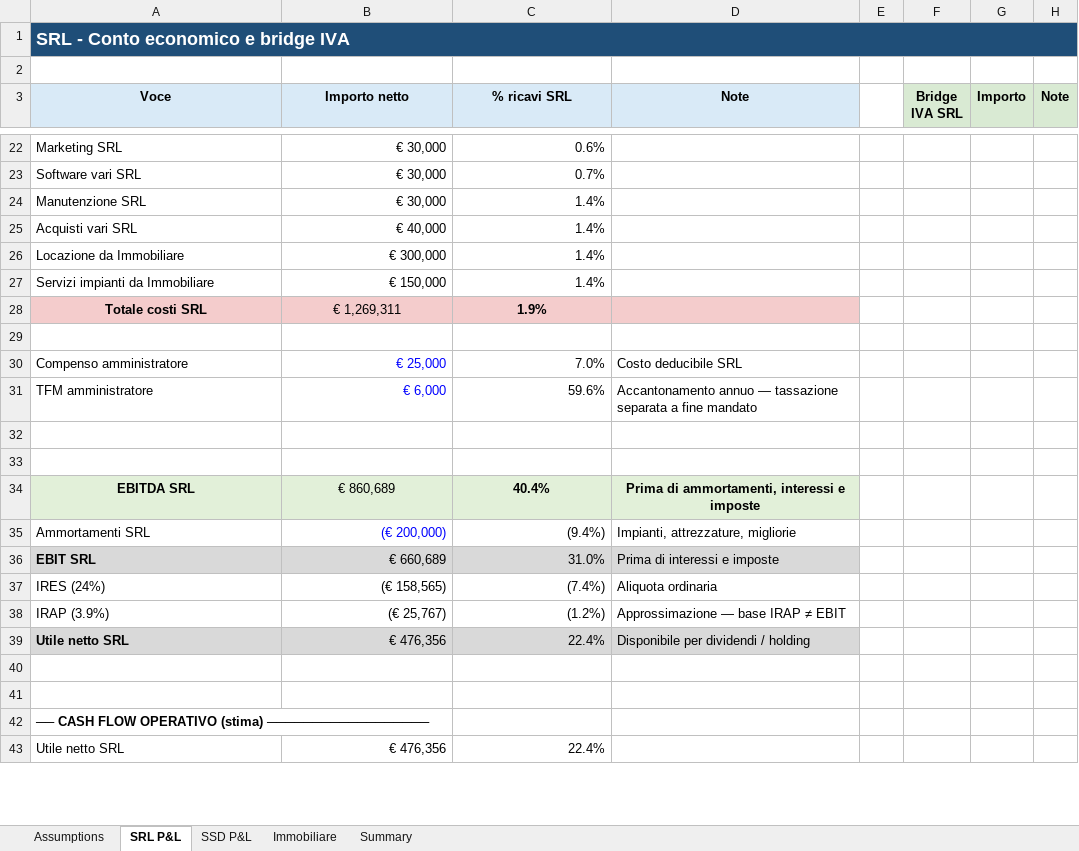
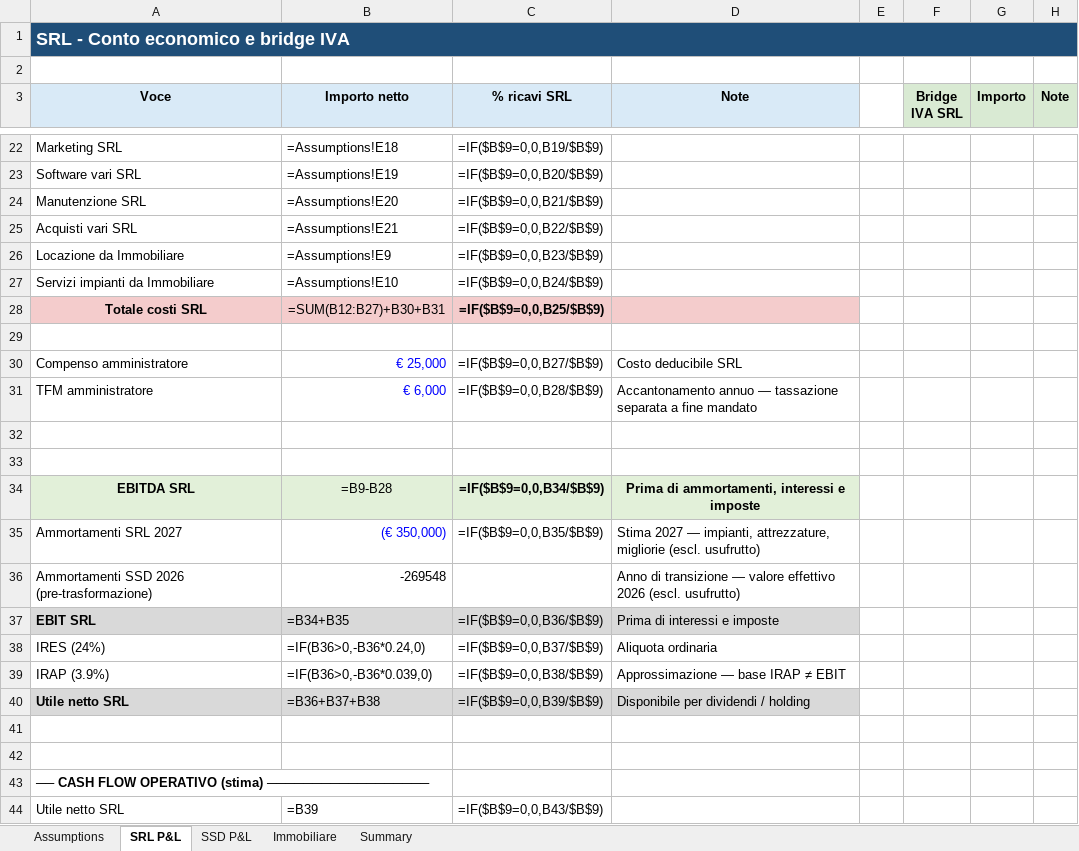
Before and after one commit to maurizio-gif/Trasformazione-Point-2000, an Excel workbook: report_srl_ssd_immobiliare_v5_3.xlsx, sheet SRL P&L, drawn as a sheet; only a part is shown, gaps mark what is left out; values as stored, in another font and other column widths than the file's, no borders; formulas without a stored value are shown as written; removed rows and columns are numbered as before the commit, all else as after; the diff covers the shown part only; the diff names each change by its address in the sheet, - before the commit and + after, or states it on an @@ line.

Commit message:
aggiornati ammortamenti

```diff
--- a/report_srl_ssd_immobiliare_v5_3.xlsx (sheet SRL P&L)
+++ b/report_srl_ssd_immobiliare_v5_3.xlsx (sheet SRL P&L)
-B1:H1 fill: #1F4E78
+B1:H1 fill: none
-B22 (Importo netto): € 30,000
+B22 (Importo netto): =Assumptions!E18
-C22 (% ricavi SRL): 0.6%
+C22 (% ricavi SRL): =IF($B$9=0,0,B19/$B$9)
-B23 (Importo netto): € 30,000
+B23 (Importo netto): =Assumptions!E19
-C23 (% ricavi SRL): 0.7%
+C23 (% ricavi SRL): =IF($B$9=0,0,B20/$B$9)
-B24 (Importo netto): € 30,000
+B24 (Importo netto): =Assumptions!E20
-C24 (% ricavi SRL): 1.4%
+C24 (% ricavi SRL): =IF($B$9=0,0,B21/$B$9)
-B25 (Importo netto): € 40,000
+B25 (Importo netto): =Assumptions!E21
-C25 (% ricavi SRL): 1.4%
+C25 (% ricavi SRL): =IF($B$9=0,0,B22/$B$9)
-B26 (Importo netto): € 300,000
+B26 (Importo netto): =Assumptions!E9
-C26 (% ricavi SRL): 1.4%
+C26 (% ricavi SRL): =IF($B$9=0,0,B23/$B$9)
-B27 (Importo netto): € 150,000
+B27 (Importo netto): =Assumptions!E10
-C27 (% ricavi SRL): 1.4%
+C27 (% ricavi SRL): =IF($B$9=0,0,B24/$B$9)
-B28 (Importo netto): € 1,269,311
+B28 (Importo netto): =SUM(B12:B27)+B30+B31
-C28 (% ricavi SRL): 1.9%
+C28 (% ricavi SRL): =IF($B$9=0,0,B25/$B$9)
-C30 (% ricavi SRL): 7.0%
+C30 (% ricavi SRL): =IF($B$9=0,0,B27/$B$9)
-C31 (% ricavi SRL): 59.6%
+C31 (% ricavi SRL): =IF($B$9=0,0,B28/$B$9)
-B34 (Importo netto): € 860,689
+B34 (Importo netto): =B9-B28
-C34 (% ricavi SRL): 40.4%
+C34 (% ricavi SRL): =IF($B$9=0,0,B34/$B$9)
-row 35: Ammortamenti SRL | (€ 200,000) | (9.4%) | Impianti, attrezzature, migliorie
+row 35: Ammortamenti SRL 2027 | (€ 350,000) | =IF($B$9=0,0,B35/$B$9) | Stima 2027 — impianti, attrezzature, migliorie (escl. usufrutto)
+row 36: Ammortamenti SSD 2026 (pre-trasformazione) | -269548 |  | Anno di transizione — valore effettivo 2026 (escl. usufrutto)
-B37 (Importo netto): € 660,689
+B37 (Importo netto): =B34+B35
-C37 (% ricavi SRL): 31.0%
+C37 (% ricavi SRL): =IF($B$9=0,0,B36/$B$9)
-B38 (Importo netto): (€ 158,565)
+B38 (Importo netto): =IF(B36>0,-B36*0.24,0)
-C38 (% ricavi SRL): (7.4%)
+C38 (% ricavi SRL): =IF($B$9=0,0,B37/$B$9)
-B39 (Importo netto): (€ 25,767)
+B39 (Importo netto): =IF(B36>0,-B36*0.039,0)
-C39 (% ricavi SRL): (1.2%)
+C39 (% ricavi SRL): =IF($B$9=0,0,B38/$B$9)
-B40 (Importo netto): € 476,356
+B40 (Importo netto): =B36+B37+B38
-C40 (% ricavi SRL): 22.4%
+C40 (% ricavi SRL): =IF($B$9=0,0,B39/$B$9)
-B44 (Importo netto): € 476,356
+B44 (Importo netto): =B39
-C44 (% ricavi SRL): 22.4%
+C44 (% ricavi SRL): =IF($B$9=0,0,B43/$B$9)
```
Also changed, not shown: 1 added row, 1 removed row and 41 edited cells elsewhere in this sheet, sheet Assumptions, sheet Summary, sheet SSD P&L, sheet Immobiliare, charts or pictures, 1 other file.
